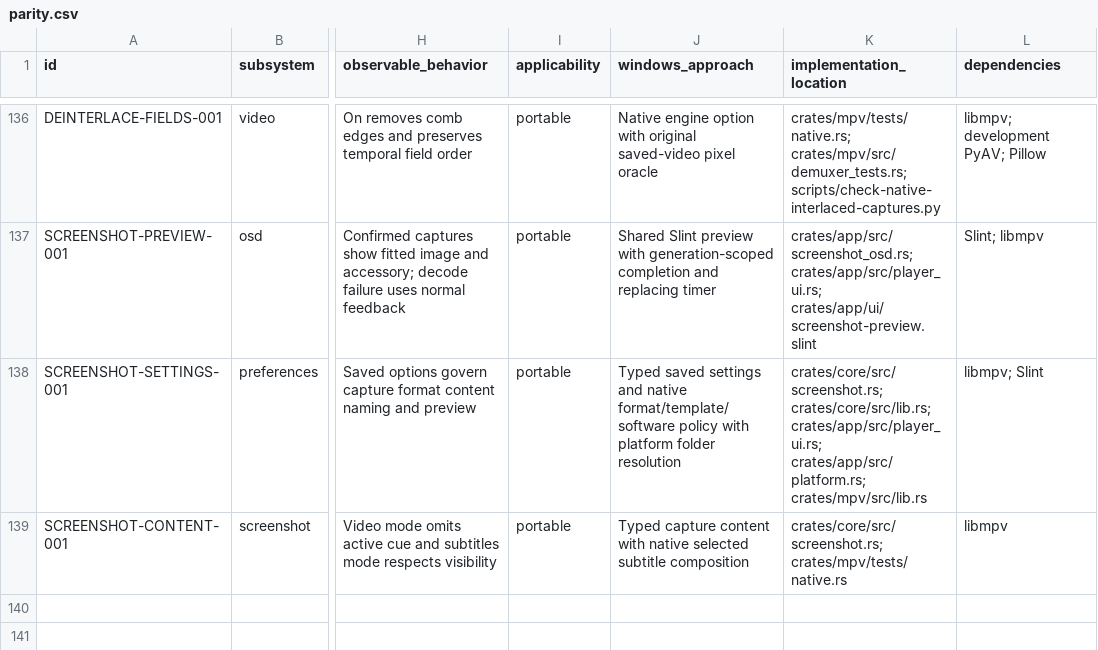
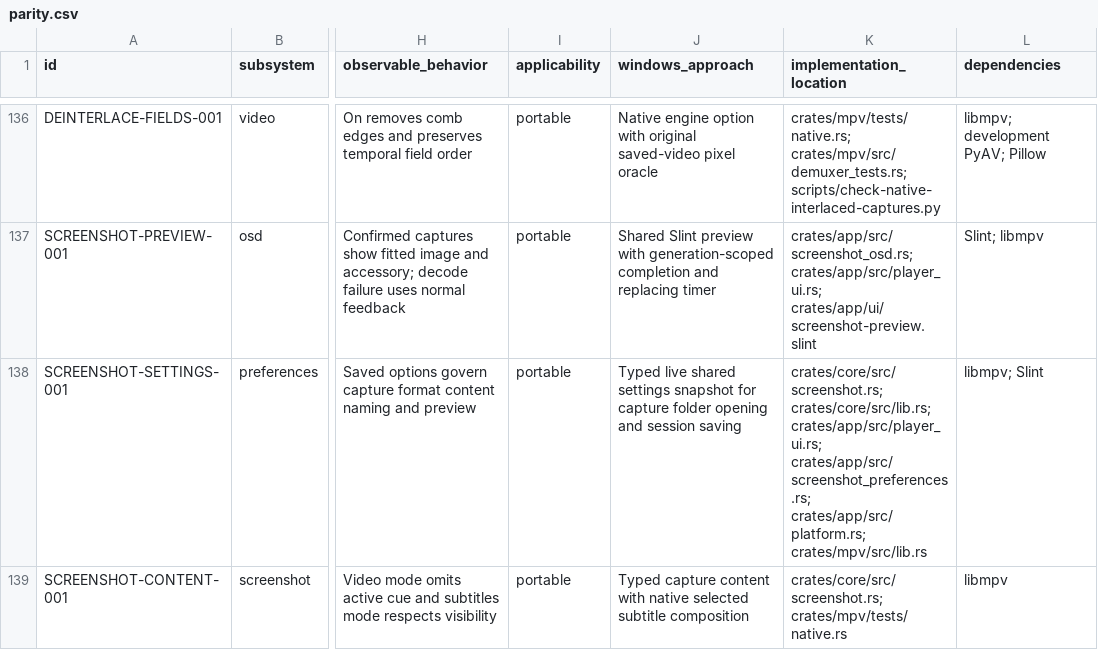
Before and after one commit to deminden/riina, a CSV file: docs/parity.csv, drawn as a sheet; only a part is shown, gaps mark what is left out; the diff names each change by its address in the sheet, - before the commit and + after, or states it on an @@ line.

Commit message:
Read live shared screenshot preferences for capture and session save

```diff
--- a/docs/parity.csv
+++ b/docs/parity.csv
-J138 (windows_approach): Typed saved settings and native format/template/software policy with platform folder resolution
+J138 (windows_approach): Typed live shared settings snapshot for capture folder opening and session saving
-K138 (implementation_location): …crates/core/src/lib.rs; crates/app/src/player_ui.rs; crates/app/src/platform.rs; crates/mpv/src/lib.rs
+K138 (implementation_location): …crates/core/src/lib.rs; crates/app/src/player_ui.rs; crates/app/src/screenshot_preferences.rs; crates/app/src/platform.rs; crates/mpv/src/lib.rs
```
Also changed, not shown: 6 other files.
